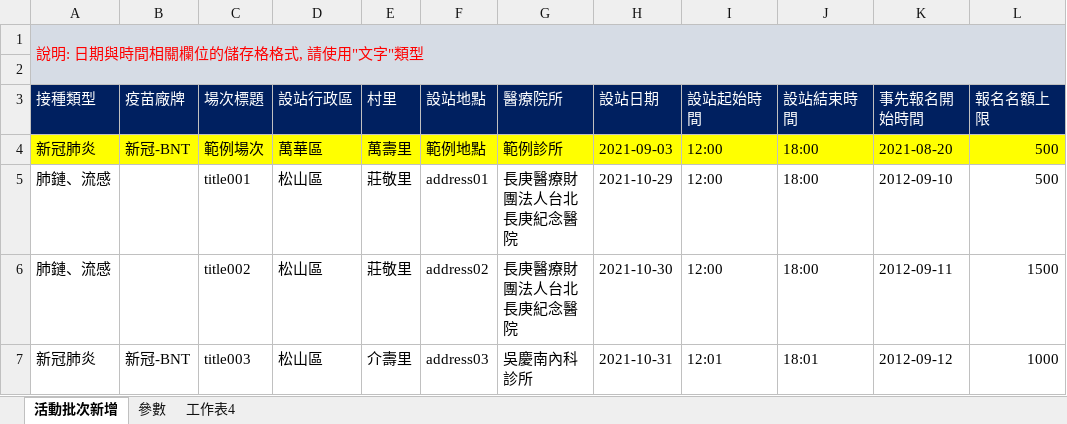
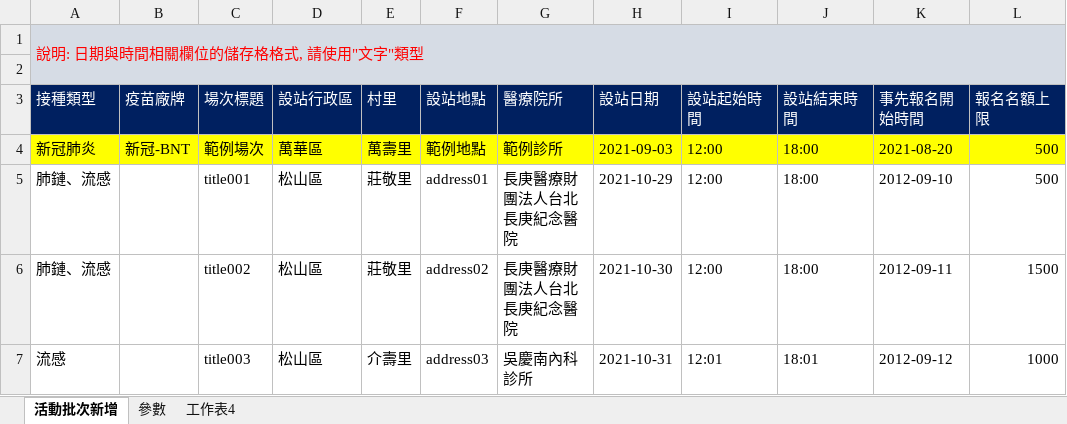
Before and after one commit to micchang-hkxf/vaccine.web, an Excel workbook: vaccine.web/vaccine.web/clientapps/public/ActivityExample.xlsx, sheet 活動批次新增, drawn as a sheet; only a part is shown; values as stored, in another font and other column widths than the file's, no borders; the diff names each change by its address in the sheet, - before the commit and + after, or states it on an @@ line.

```diff
--- a/vaccine.web/vaccine.web/clientapps/public/ActivityExample.xlsx (sheet 活動批次新增)
+++ b/vaccine.web/vaccine.web/clientapps/public/ActivityExample.xlsx (sheet 活動批次新增)
-A7 (接種類型): 新冠肺炎
+A7 (接種類型): 流感
-B7 (疫苗廠牌): 新冠-BNT
+B7 (疫苗廠牌): (empty)
```
Also changed, not shown: 3 other files.
